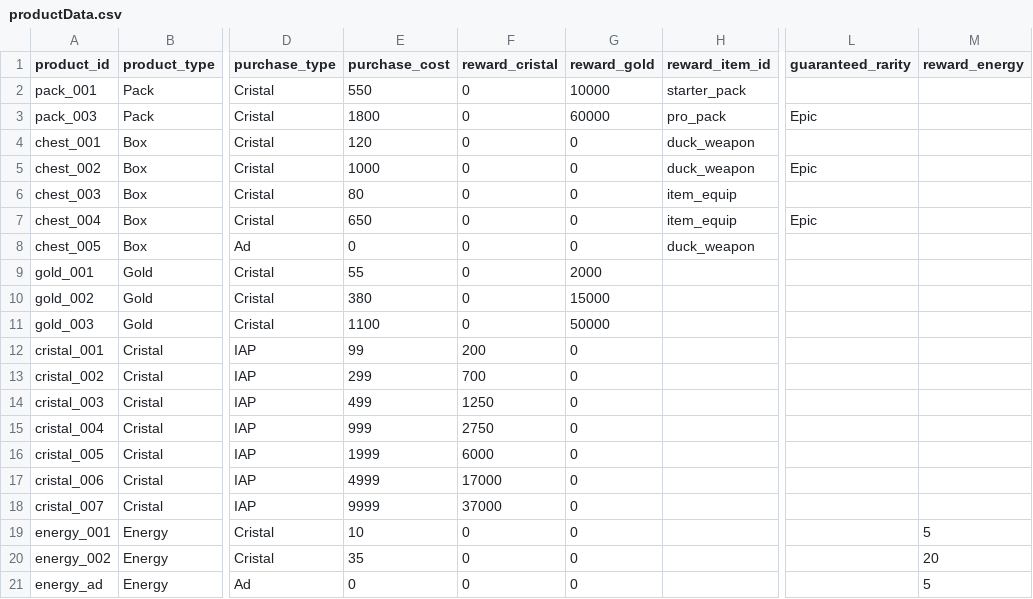
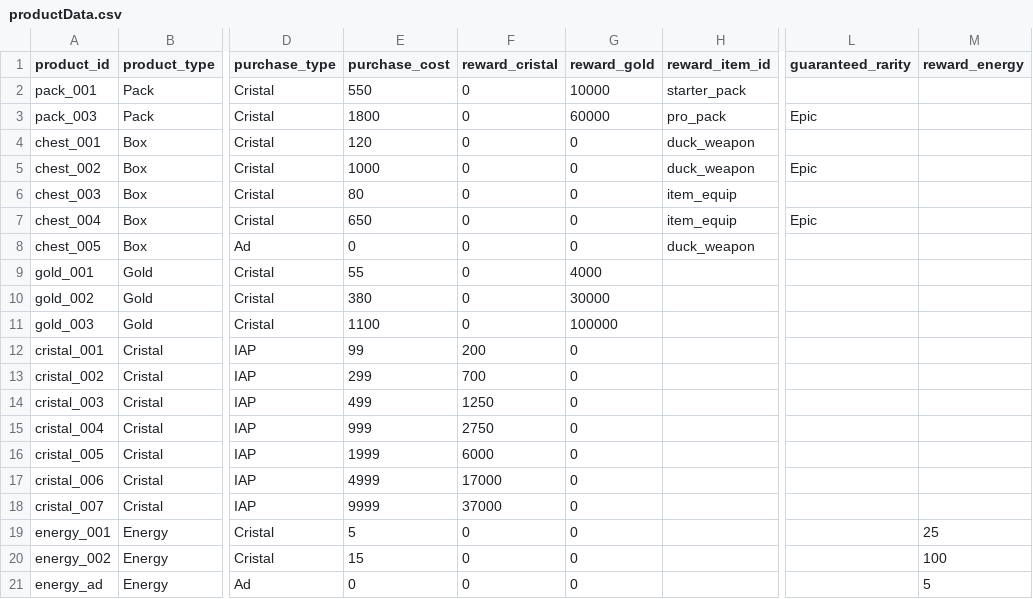
Before and after one commit to b7squirrel/Detective, a CSV file: Resources/DataTable/productData.csv, drawn as a sheet; only a part is shown, gaps mark what is left out; the diff names each change by its address in the sheet, - before the commit and + after, or states it on an @@ line.

```diff
--- a/Resources/DataTable/productData.csv
+++ b/Resources/DataTable/productData.csv
-G9 (reward_gold): 2000
+G9 (reward_gold): 4000
-G10 (reward_gold): 15000
+G10 (reward_gold): 30000
-G11 (reward_gold): 50000
+G11 (reward_gold): 100000
-E19 (purchase_cost): 10
+E19 (purchase_cost): 5
-M19 (reward_energy): 5
+M19 (reward_energy): 25
-E20 (purchase_cost): 35
+E20 (purchase_cost): 15
-M20 (reward_energy): 20
+M20 (reward_energy): 100
```
Also changed, not shown: 6 other files.
